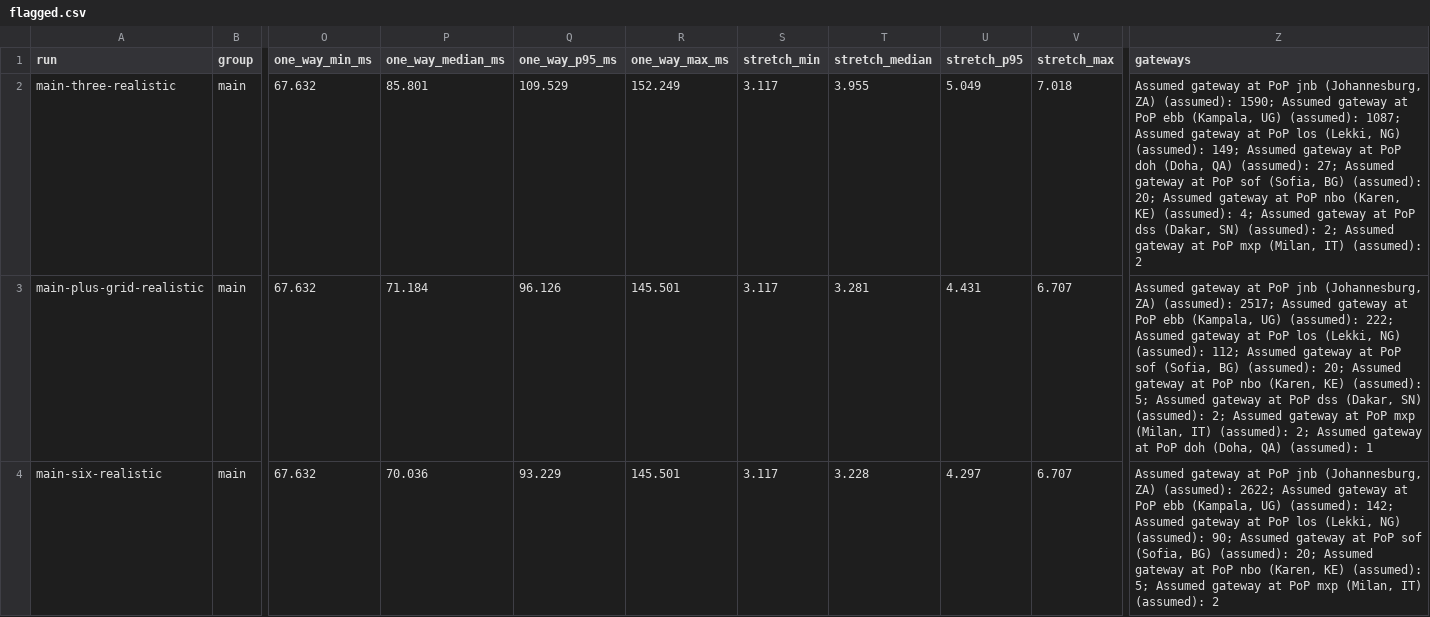
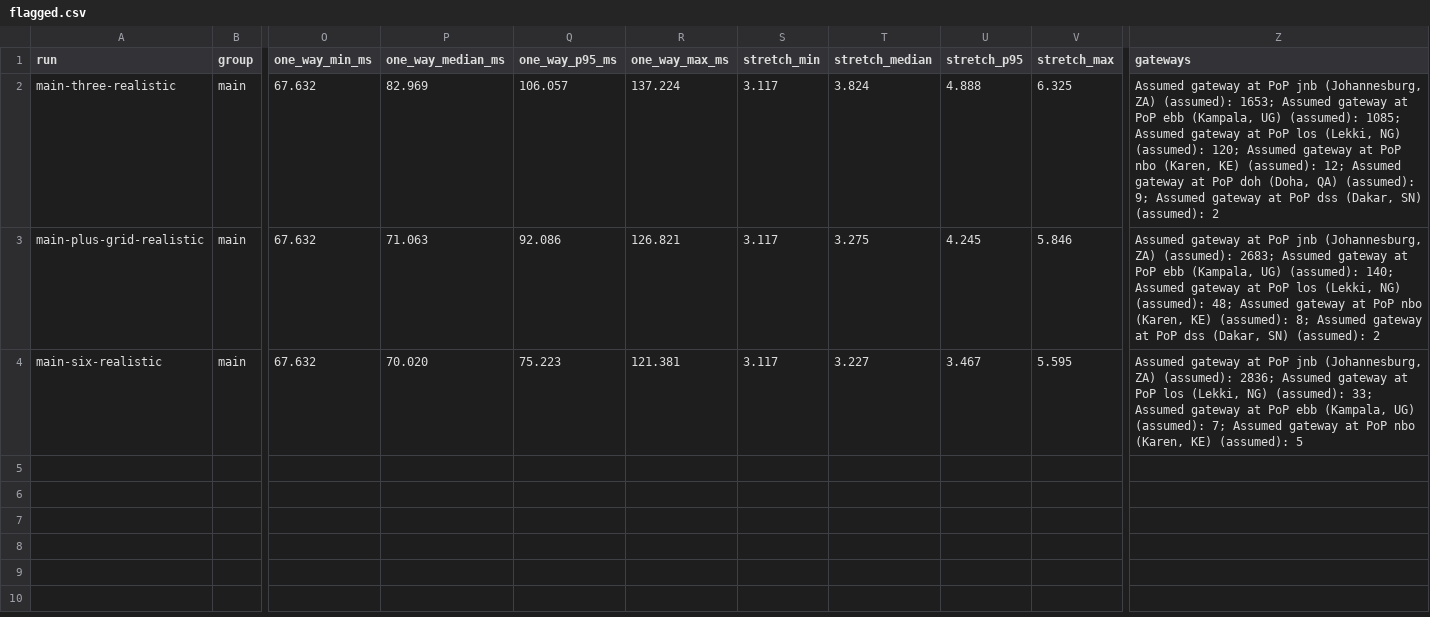
Before and after one commit to teodortopan/satellite-network-sim, a CSV file: docs/phase-2-data/flagged.csv, drawn as a sheet; only a part is shown, gaps mark what is left out; the diff names each change by its address in the sheet, - before the commit and + after, or states it on an @@ line.

```diff
--- a/docs/phase-2-data/flagged.csv
+++ b/docs/phase-2-data/flagged.csv
-P2 (one_way_median_ms): 85.801
+P2 (one_way_median_ms): 82.969
-Q2 (one_way_p95_ms): 109.529
+Q2 (one_way_p95_ms): 106.057
-R2 (one_way_max_ms): 152.249
+R2 (one_way_max_ms): 137.224
-T2 (stretch_median): 3.955
+T2 (stretch_median): 3.824
-U2 (stretch_p95): 5.049
+U2 (stretch_p95): 4.888
-V2 (stretch_max): 7.018
+V2 (stretch_max): 6.325
-Z2 (gateways): …ZA) (assumed): 1590; Assumed gateway at PoP ebb (Kampala, UG) (assumed): 1087; Assumed gateway at PoP los (Lekki, NG) (assumed): 149; Assumed gateway at PoP doh (Doha, QA) (assumed): 27; Assumed gateway at PoP sof (Sofia, BG) (assumed): 20; Assumed gateway at PoP nbo (Karen, KE) (assumed): 4; Assumed gateway at PoP dss (Dakar, SN) (assumed): 2; Assumed gateway at PoP mxp (Milan, IT) (assumed): 2
+Z2 (gateways): …ZA) (assumed): 1653; Assumed gateway at PoP ebb (Kampala, UG) (assumed): 1085; Assumed gateway at PoP los (Lekki, NG) (assumed): 120; Assumed gateway at PoP nbo (Karen, KE) (assumed): 12; Assumed gateway at PoP doh (Doha, QA) (assumed): 9; Assumed gateway at PoP dss (Dakar, SN) (assumed): 2
-P3 (one_way_median_ms): 71.184
+P3 (one_way_median_ms): 71.063
-Q3 (one_way_p95_ms): 96.126
+Q3 (one_way_p95_ms): 92.086
-R3 (one_way_max_ms): 145.501
+R3 (one_way_max_ms): 126.821
-T3 (stretch_median): 3.281
+T3 (stretch_median): 3.275
-U3 (stretch_p95): 4.431
+U3 (stretch_p95): 4.245
-V3 (stretch_max): 6.707
+V3 (stretch_max): 5.846
-Z3 (gateways): …ZA) (assumed): 2517; Assumed gateway at PoP ebb (Kampala, UG) (assumed): 222; Assumed gateway at PoP los (Lekki, NG) (assumed): 112; Assumed gateway at PoP sof (Sofia, BG) (assumed): 20; Assumed gateway at PoP nbo (Karen, KE) (assumed): 5; Assumed gateway at PoP dss (Dakar, SN) (assumed): 2; Assumed gateway at PoP mxp (Milan, IT) (assumed): 2; Assumed gateway at PoP doh (Doha, QA) (assumed): 1
+Z3 (gateways): …ZA) (assumed): 2683; Assumed gateway at PoP ebb (Kampala, UG) (assumed): 140; Assumed gateway at PoP los (Lekki, NG) (assumed): 48; Assumed gateway at PoP nbo (Karen, KE) (assumed): 8; Assumed gateway at PoP dss (Dakar, SN) (assumed): 2
-P4 (one_way_median_ms): 70.036
+P4 (one_way_median_ms): 70.020
-Q4 (one_way_p95_ms): 93.229
+Q4 (one_way_p95_ms): 75.223
-R4 (one_way_max_ms): 145.501
+R4 (one_way_max_ms): 121.381
-T4 (stretch_median): 3.228
+T4 (stretch_median): 3.227
-U4 (stretch_p95): 4.297
+U4 (stretch_p95): 3.467
-V4 (stretch_max): 6.707
+V4 (stretch_max): 5.595
-Z4 (gateways): …ZA) (assumed): 2622; Assumed gateway at PoP ebb (Kampala, UG) (assumed): 142; Assumed gateway at PoP los (Lekki, NG) (assumed): 90; Assumed gateway at PoP sof (Sofia, BG) (assumed): 20; Assumed gateway at PoP nbo (Karen, KE) (assumed): 5; Assumed gateway at PoP mxp (Milan, IT) (assumed): 2
+Z4 (gateways): …ZA) (assumed): 2836; Assumed gateway at PoP los (Lekki, NG) (assumed): 33; Assumed gateway at PoP ebb (Kampala, UG) (assumed): 7; Assumed gateway at PoP nbo (Karen, KE) (assumed): 5
```
Also changed, not shown: docs/phase-2-data/dev_shell.csv, docs/phase-2-data/main.csv, 20 other files.
